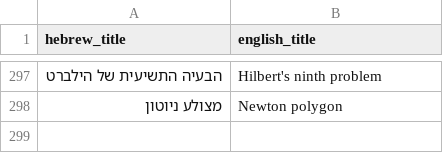
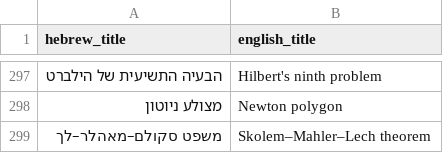
Before and after one commit to gershonavi/WIKI, a TSV file: sources.tsv, drawn as a sheet; only a part is shown, gaps mark what is left out; the diff names each change by its address in the sheet, - before the commit and + after, or states it on an @@ line.

```diff
--- a/sources.tsv
+++ b/sources.tsv
+row 299: משפט סקולם–מאהלר–לך | Skolem–Mahler–Lech theorem
```
Also changed, not shown: course/units.tsv, 11 other files.
